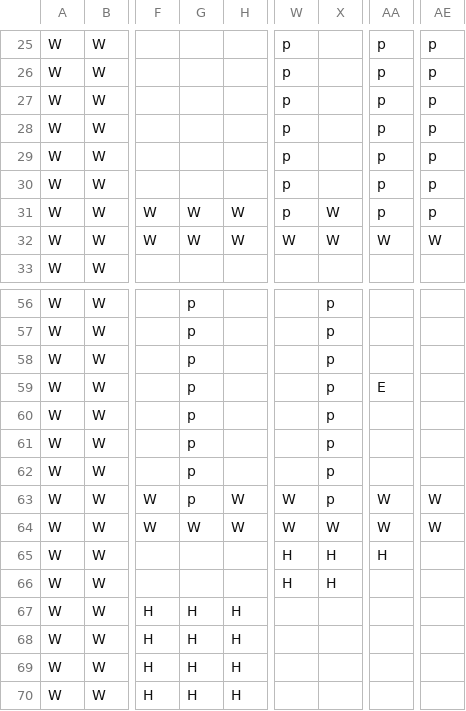
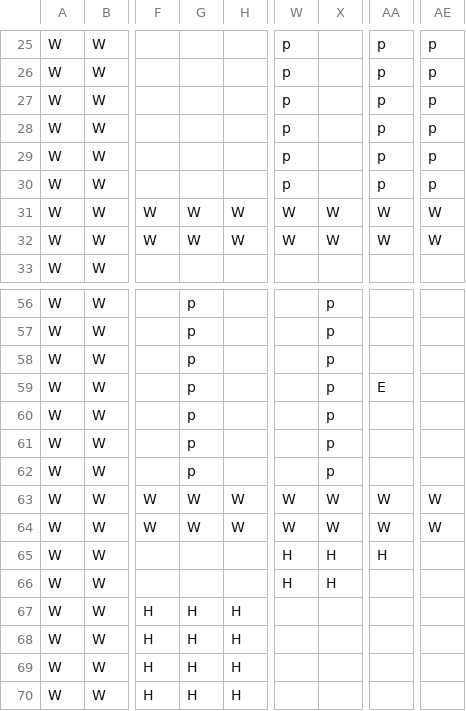
Before and after one commit to TobyMCGames/SP1Framework, a CSV file: SP1Framework/Maps/map1.csv, drawn as a sheet; only a part is shown, gaps mark what is left out; the diff names each change by its address in the sheet, - before the commit and + after, or states it on an @@ line.

```diff
--- a/SP1Framework/Maps/map1.csv
+++ b/SP1Framework/Maps/map1.csv
-W31: p
+W31: W
-AA31: p
+AA31: W
-AE31: p
+AE31: W
-G63: p
+G63: W
-X63: p
+X63: W
```
Also changed, not shown: 2 other files.
